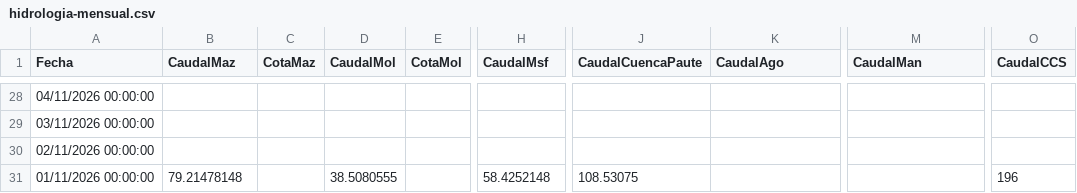
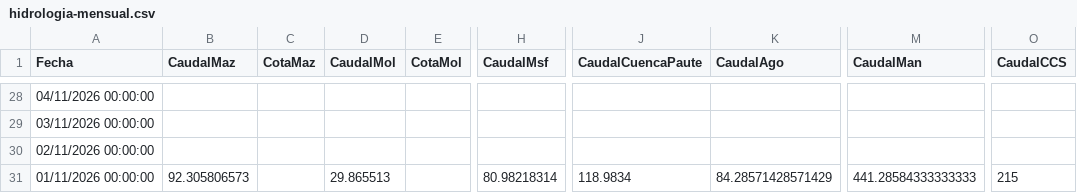
Before and after one commit to davidmunoz-create/hidroelectricasecuador, a CSV file: data/hidrologia-mensual.csv, drawn as a sheet; only a part is shown, gaps mark what is left out; the diff names each change by its address in the sheet, - before the commit and + after, or states it on an @@ line.

```diff
--- a/data/hidrologia-mensual.csv
+++ b/data/hidrologia-mensual.csv
-B31 (CaudalMaz): 79.21478148
+B31 (CaudalMaz): 92.305806573
-D31 (CaudalMol): 38.5080555
+D31 (CaudalMol): 29.865513
-H31 (CaudalMsf): 58.4252148
+H31 (CaudalMsf): 80.98218314
-J31 (CaudalCuencaPaute): 108.53075
+J31 (CaudalCuencaPaute): 118.9834
-K31 (CaudalAgo): (empty)
+K31 (CaudalAgo): 84.28571428571429
-M31 (CaudalMan): (empty)
+M31 (CaudalMan): 441.28584333333333
-O31 (CaudalCCS): 196
+O31 (CaudalCCS): 215
```
Also changed, not shown: data/hidrologia-diario.csv, data/produccion-diario.csv, 1 other file.
